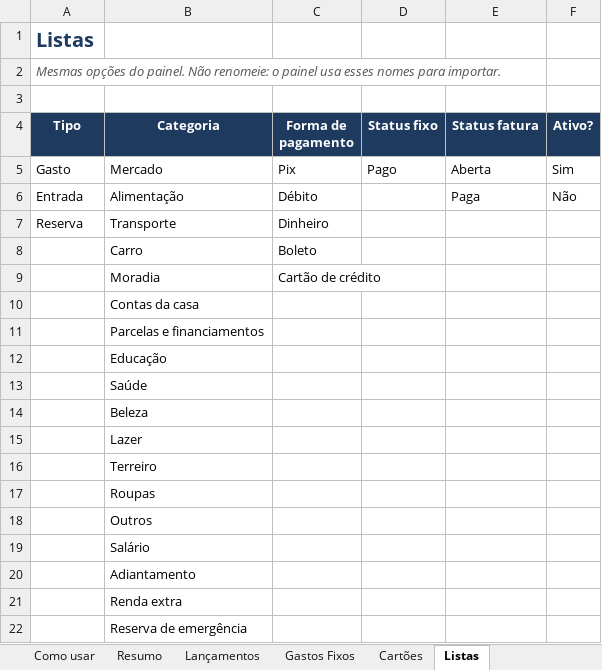
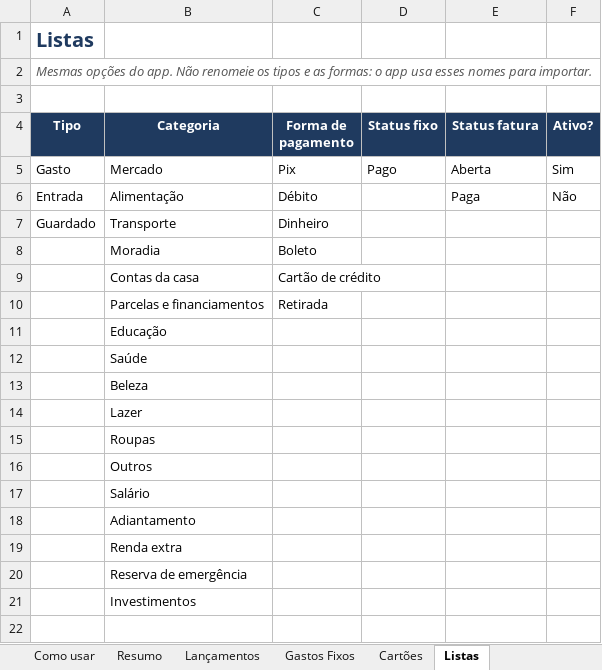
Before and after one commit to MarcosHenriqueBarbosaSantos/controle-gastos-pwa, an Excel workbook: modelo/Meus_Gastos_Modelo.xlsx, sheet Listas, drawn as a sheet; values as stored, in another font and other column widths than the file's, no borders; removed rows and columns are numbered as before the commit, all else as after; the diff names each change by its address in the sheet, - before the commit and + after, or states it on an @@ line.

```diff
--- a/modelo/Meus_Gastos_Modelo.xlsx (sheet Listas)
+++ b/modelo/Meus_Gastos_Modelo.xlsx (sheet Listas)
-A2 (Tipo): …opções do painel. Não renomeie: o painel usa esses…
+A2 (Tipo): …opções do app. Não renomeie os tipos e as formas: o app usa esses…
-A7 (Tipo): Reserva
+A7 (Tipo): Guardado
-row 8:  | Carro | Boleto
-C8 (Forma de pagamento): Cartão de crédito
+C8 (Forma de pagamento): Boleto
-C9 (Forma de pagamento): (empty)
+C9 (Forma de pagamento): Cartão de crédito
-C10 (Forma de pagamento): (empty)
+C10 (Forma de pagamento): Retirada
-row 16:  | Terreiro
+row 21:  | Investimentos
```
Also changed, not shown: sheet Resumo, sheet Como usar, sheet Gastos Fixos, sheet Cartões, sheet Lançamentos, formulas that keep their value, charts or pictures, 12 other files.
